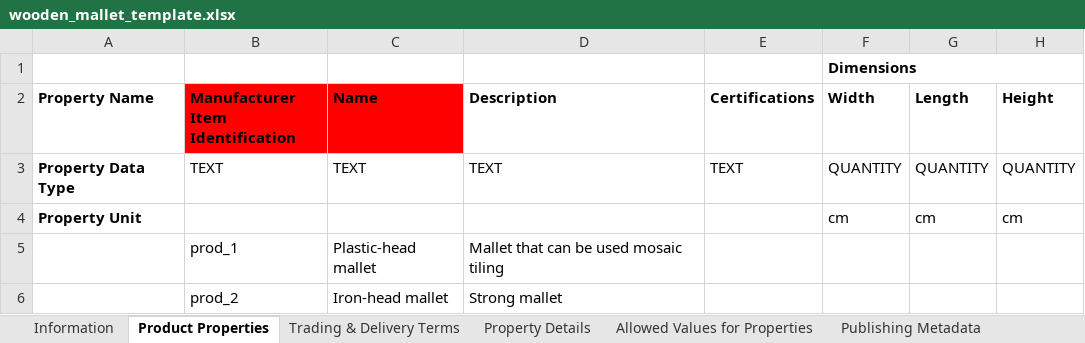
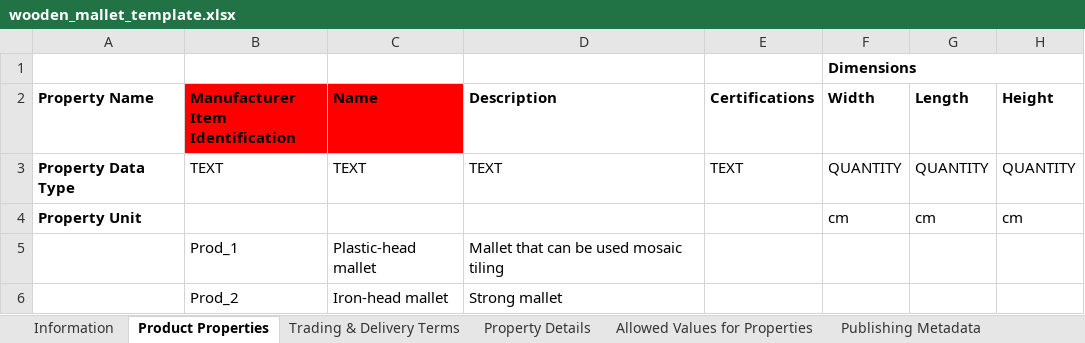
Before and after one commit to nimble-platform/catalog-service, an Excel workbook: catalogue-service-micro/src/main/resources/template/wooden_mallet_template.xlsx, sheet Product Properties, drawn as a sheet; only a part is shown; values as stored, in another font and other column widths than the file's, no borders; the diff names each change by its address in the sheet, - before the commit and + after, or states it on an @@ line.

```diff
--- a/catalogue-service-micro/src/main/resources/template/wooden_mallet_template.xlsx (sheet Product Properties)
+++ b/catalogue-service-micro/src/main/resources/template/wooden_mallet_template.xlsx (sheet Product Properties)
-B5 (Manufacturer Item Identification): prod_1
+B5 (Manufacturer Item Identification): Prod_1
-B6 (Manufacturer Item Identification): prod_2
+B6 (Manufacturer Item Identification): Prod_2
```
Also changed, not shown: sheet Trading & Delivery Terms, sheet Information, 3 other files.
